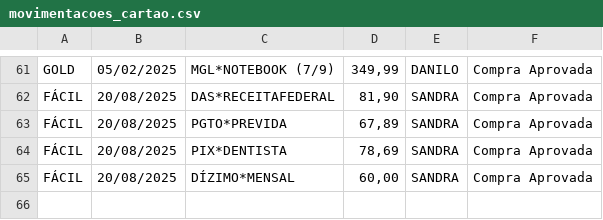
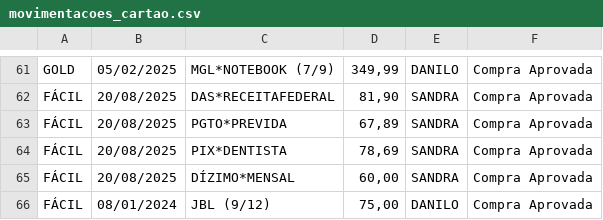
Before and after one commit to eudaanilo/app_cartao_credito_completo, a CSV file: movimentacoes_cartao.csv, drawn as a sheet; only a part is shown, gaps mark what is left out.

Commit message:
Movimentações atualizadas.

```diff
--- a/movimentacoes_cartao.csv
+++ b/movimentacoes_cartao.csv
@@ -65 +65,2 @@ FÁCIL,20/08/2025,PIX*DENTISTA,"78,69",SANDRA,Compra Aprovada
 FÁCIL,20/08/2025,DÍZIMO*MENSAL,"60,00",SANDRA,Compra Aprovada
+FÁCIL,08/01/2024,JBL (9/12),"75,00",DANILO,Compra Aprovada
```
